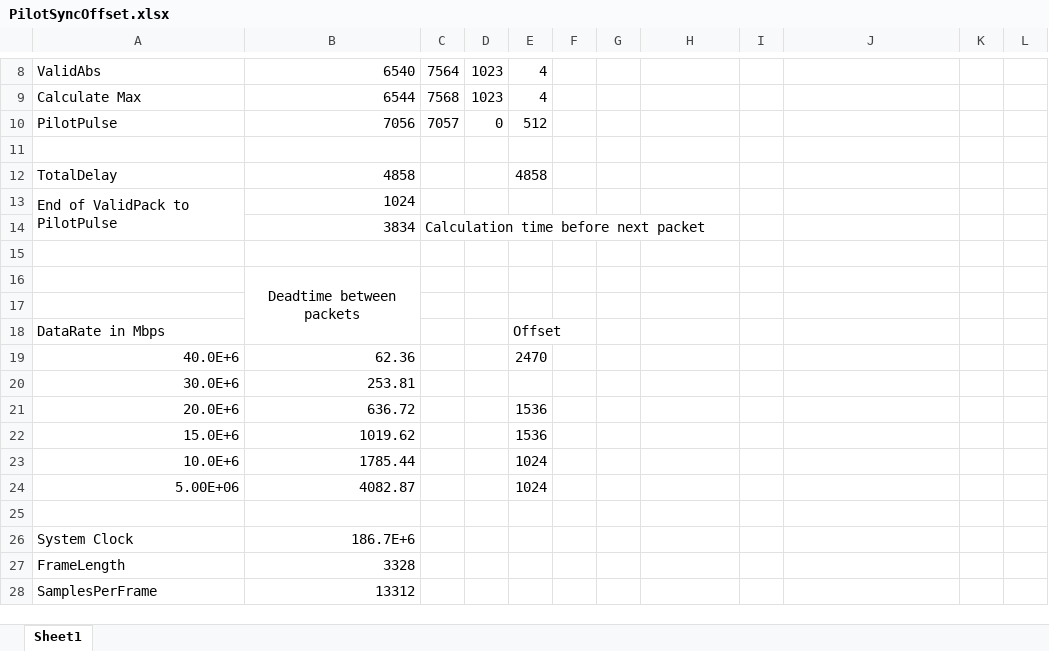
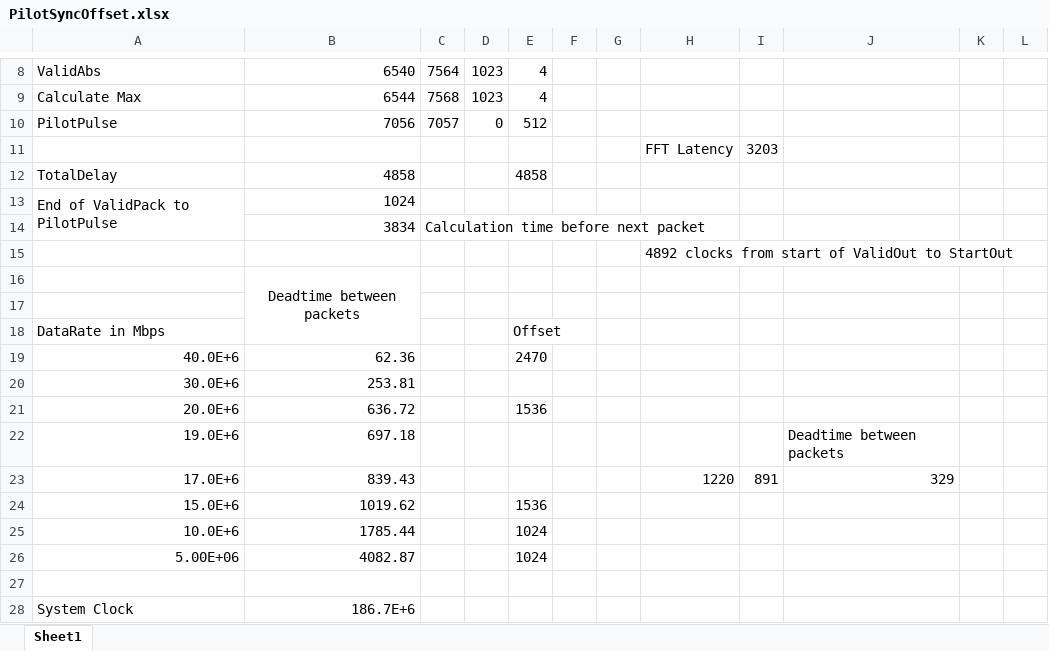
Before and after one commit to rogerssb/BS1000_TripleDemod_FPGA, an Excel workbook: stcDemod/Documentation/PilotSyncOffset.xlsx, sheet Sheet1, drawn as a sheet; only a part is shown, gaps mark what is left out; the shorter side is filled out with more unchanged rows; values as stored, in another font and other column widths than the file's, no borders; the diff names each change by its address in the sheet, - before the commit and + after, or states it on an @@ line.

```diff
--- a/stcDemod/Documentation/PilotSyncOffset.xlsx (sheet Sheet1)
+++ b/stcDemod/Documentation/PilotSyncOffset.xlsx (sheet Sheet1)
-row 11: (empty)
+row 11:  |  |  |  |  |  |  | FFT Latency | 3203
-H15: (empty)
+H15: 4892 clocks from start of ValidOut to StartOut
+row 22: 19.0E+6 | 697.18 |  |  |  |  |  |  |  | Deadtime between packets
+row 23: 17.0E+6 | 839.43 |  |  |  |  |  | 1220 | 891 | 329
```
Also changed, not shown: formulas that keep their value, 49 other files.
